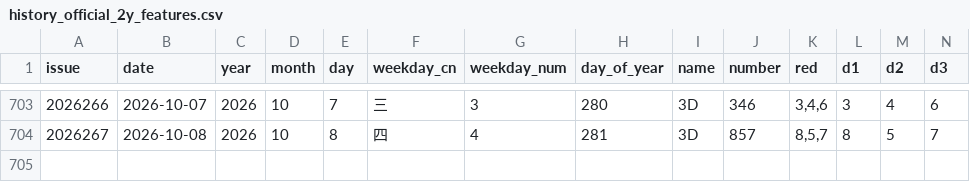
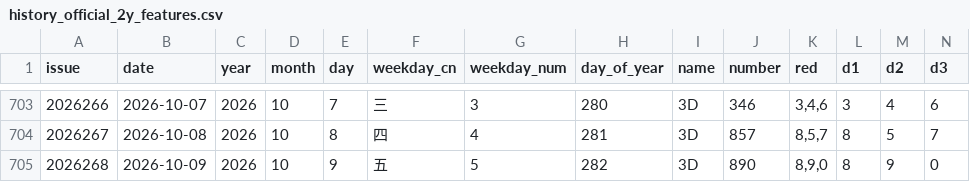
Before and after one commit to mmwei258/fucai3d-research, a CSV file: data/2y/history_official_2y_features.csv, drawn as a sheet; only a part is shown, gaps mark what is left out; rows hold the shown columns only; the diff names each change by its address in the sheet, - before the commit and + after, or states it on an @@ line.

Commit message:
chore(data): 自动更新开奖数据至 2026268 (2026-10-09 开 890)

```diff
--- a/data/2y/history_official_2y_features.csv
+++ b/data/2y/history_official_2y_features.csv
+row 705: 2026268 | 2026-10-09 | 2026 | 10 | 9 | 五 | 5 | 282 | 3D | 890 | 8,9,0 | 8 | 9 | 0
```
Also changed, not shown: 14 other files.
